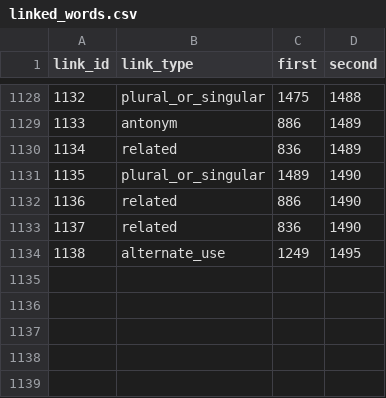
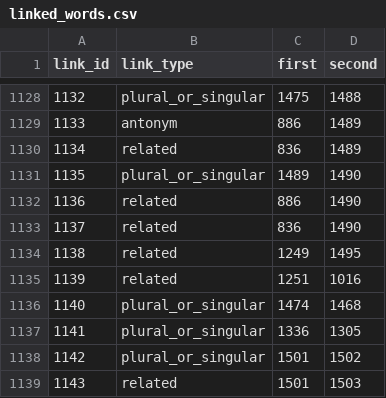
Before and after one commit to IsiXhosa-click/database, a CSV file: linked_words.csv, drawn as a sheet; only a part is shown, gaps mark what is left out.

```diff
--- a/linked_words.csv
+++ b/linked_words.csv
@@ -1133,2 +1133,7 @@ link_id,link_type,first,second
 1137,related,836,1490
-1138,alternate_use,1249,1495
+1138,related,1249,1495
+1139,related,1251,1016
+1140,plural_or_singular,1474,1468
+1141,plural_or_singular,1336,1305
+1142,plural_or_singular,1501,1502
+1143,related,1501,1503
```
Also changed, not shown: examples.csv, user_attributions.csv, 1 other file.
